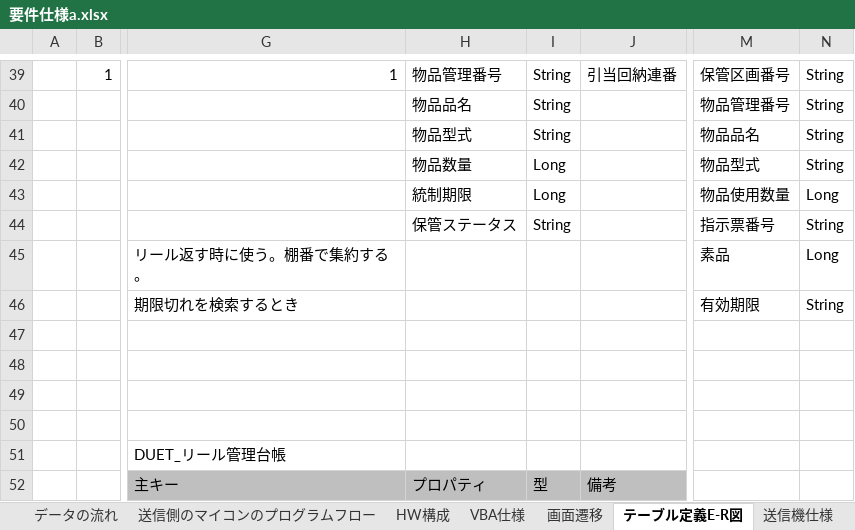
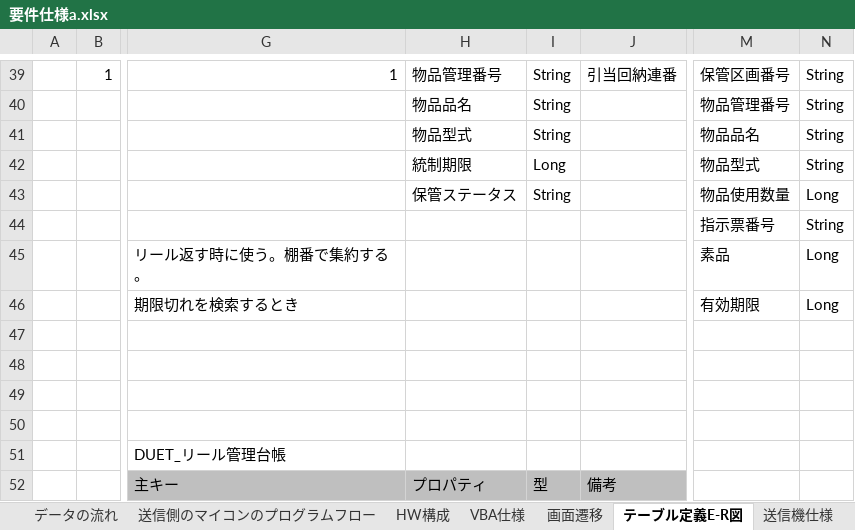
Before and after one commit to km190112/Tanapika, an Excel workbook: 要件仕様a.xlsx, sheet テーブル定義E-R図, drawn as a sheet; only a part is shown, gaps mark what is left out; values as stored, in another font and other column widths than the file's, no borders; charts and pictures not drawn; the diff names each change by its address in the sheet, - before the commit and + after, or states it on an @@ line.

```diff
--- a/要件仕様a.xlsx (sheet テーブル定義E-R図)
+++ b/要件仕様a.xlsx (sheet テーブル定義E-R図)
-H42: 物品数量
+H42: 統制期限
-H43: 統制期限
+H43: 保管ステータス
-I43: Long
+I43: String
-H44: 保管ステータス
+H44: (empty)
-I44: String
+I44: (empty)
-N46: String
+N46: Long
```
Also changed, not shown: 2 other files.
